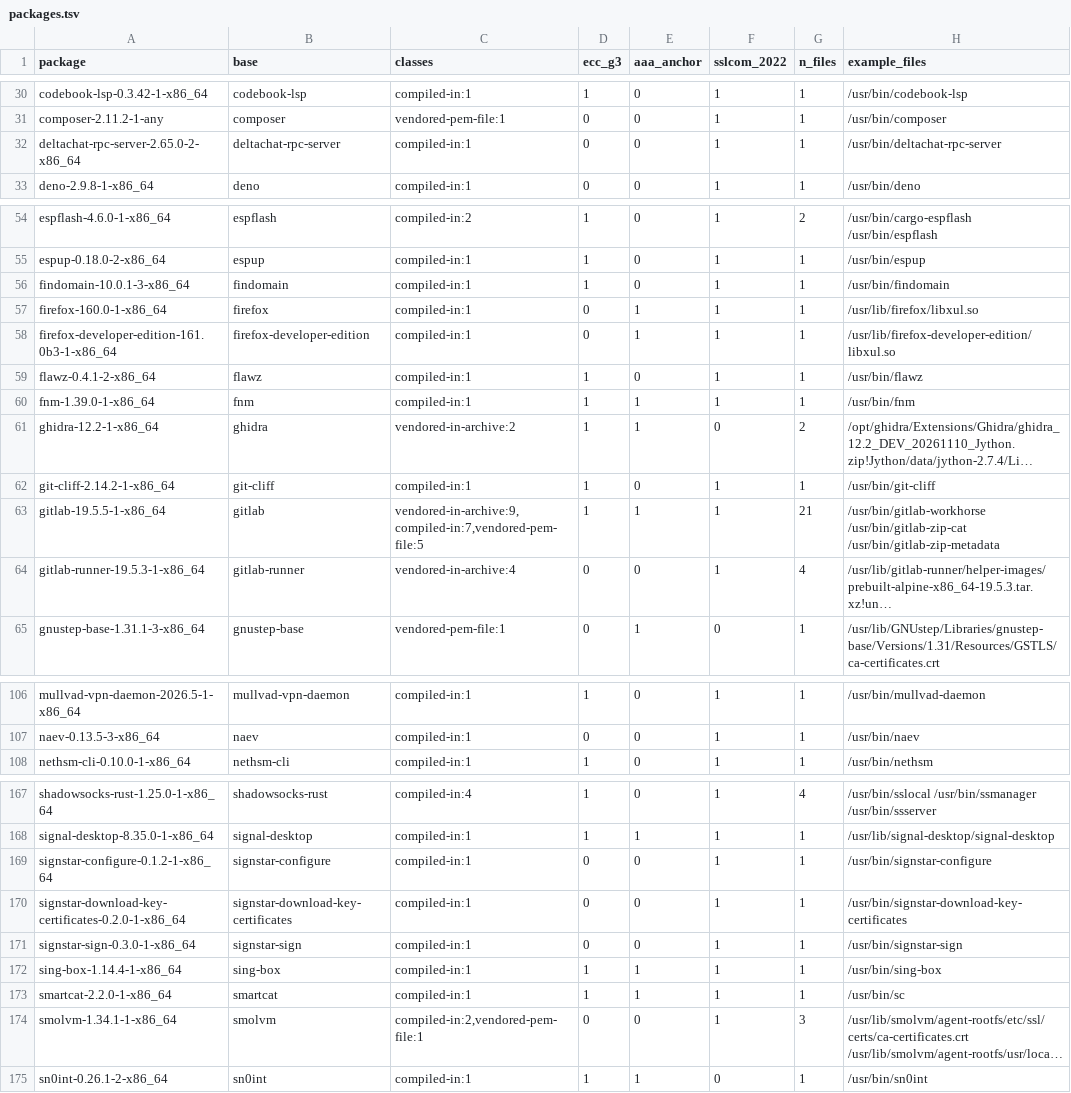
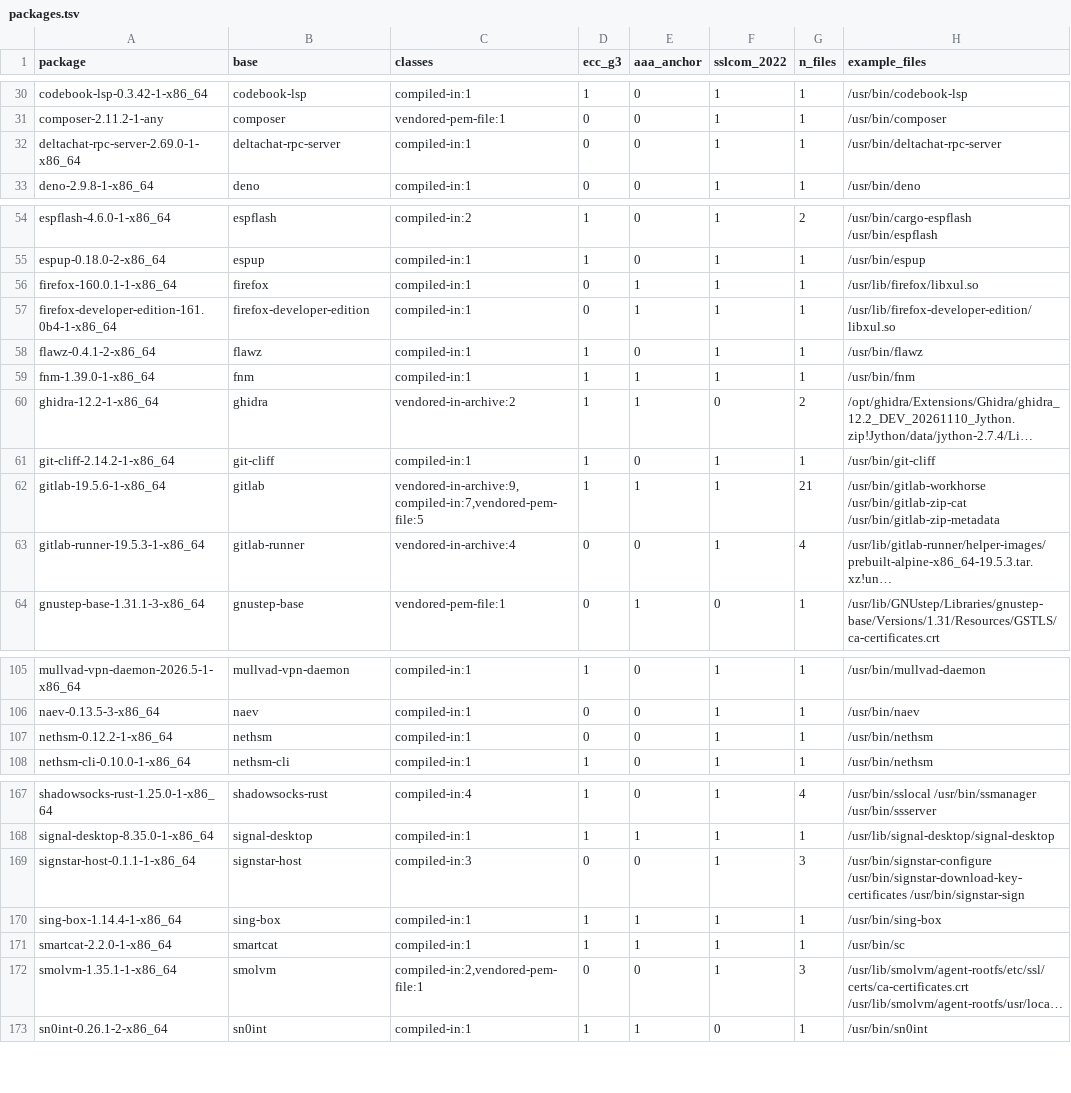
Before and after one commit to 0x9fff00/cacert-scan, a TSV file: report-arch/packages.tsv, drawn as a sheet; only a part is shown, gaps mark what is left out; long unchanged cells end in …; removed rows and columns are numbered as before the commit, all else as after; the diff covers the shown part only; the diff names each change by its address in the sheet, - before the commit and + after, or states it on an @@ line.

```diff
--- a/report-arch/packages.tsv
+++ b/report-arch/packages.tsv
-A32 (package): deltachat-rpc-server-2.65.0-2-x86_64
+A32 (package): deltachat-rpc-server-2.69.0-1-x86_64
-row 56: findomain-10.0.1-3-x86_64 | findomain | compiled-in:1 | 1 | 0 | 1 | 1 | /usr/bin/findomain
-A56 (package): firefox-160.0-1-x86_64
+A56 (package): firefox-160.0.1-1-x86_64
-A57 (package): firefox-developer-edition-161.0b3-1-x86_64
+A57 (package): firefox-developer-edition-161.0b4-1-x86_64
-A62 (package): gitlab-19.5.5-1-x86_64
+A62 (package): gitlab-19.5.6-1-x86_64
+row 107: nethsm-0.12.2-1-x86_64 | nethsm | compiled-in:1 | 0 | 0 | 1 | 1 | /usr/bin/nethsm
-row 169: signstar-configure-0.1.2-1-x86_64 | signstar-configure | compiled-in:1 | 0 | 0 | 1 | 1 | /usr/bin/signstar-configure
-row 170: signstar-download-key-certificates-0.2.0-1-x86_64 | signstar-download-key-certificates | compiled-in:1 | 0 | 0 | 1 | 1 | /usr/bin/signstar-download-key-certificates
-A169 (package): signstar-sign-0.3.0-1-x86_64
+A169 (package): signstar-host-0.1.1-1-x86_64
-B169 (base): signstar-sign
+B169 (base): signstar-host
-C169 (classes): compiled-in:1
+C169 (classes): compiled-in:3
-G169 (n_files): 1
+G169 (n_files): 3
-H169 (example_files): /usr/bin/signstar-sign
+H169 (example_files): /usr/bin/signstar-configure /usr/bin/signstar-download-key-certificates /usr/bin/signstar-sign
-A172 (package): smolvm-1.34.1-1-x86_64
+A172 (package): smolvm-1.35.1-1-x86_64
```
Also changed, not shown: 6 edited cells elsewhere in this file, report-arch/findings.tsv, 2 other files.
